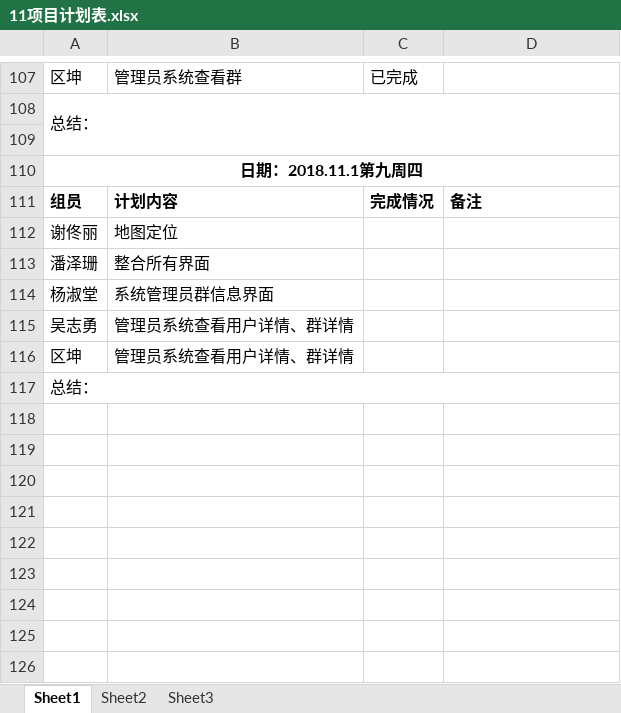
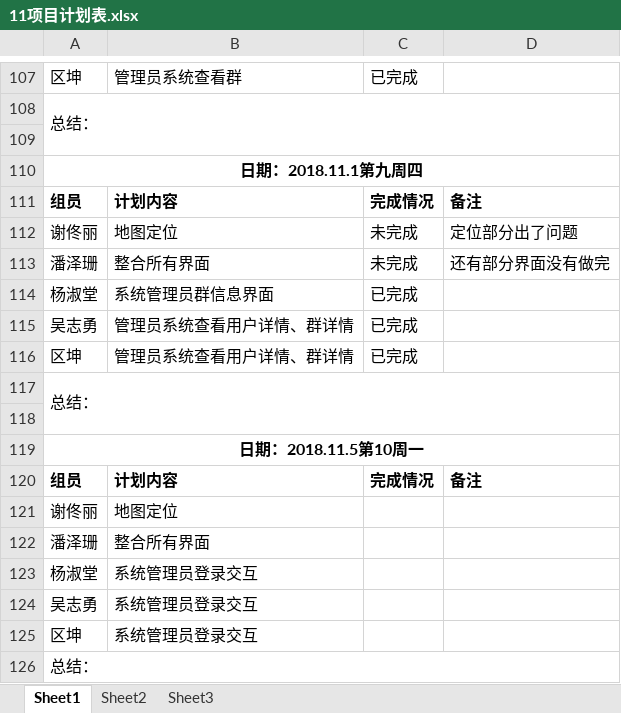
Before and after one commit to gdqy-it/soft162-163, an Excel workbook: 第11组/11项目计划表.xlsx, sheet Sheet1, drawn as a sheet; only a part is shown, gaps mark what is left out; values as stored, in another font and other column widths than the file's, no borders; addresses are those after the commit; the diff names each change by its address in the sheet, - before the commit and + after, or states it on an @@ line.

Commit message:
update
update

```diff
--- a/第11组/11项目计划表.xlsx (sheet Sheet1)
+++ b/第11组/11项目计划表.xlsx (sheet Sheet1)
+row 112: 谢佟丽 | 地图定位 | 未完成 | 定位部分出了问题
+row 113: 潘泽珊 | 整合所有界面 | 未完成 | 还有部分界面没有做完
+row 114: 杨淑堂 | 系统管理员群信息界面 | 已完成
+row 115: 吴志勇 | 管理员系统查看用户详情、群详情 | 已完成
+row 116: 区坤 | 管理员系统查看用户详情、群详情 | 已完成
+row 117: 总结：
+row 118: (empty)
+row 119: 日期：2018.11.5第10周一
+row 120: 组员 | 计划内容 | 完成情况 | 备注
-B123: 系统管理员群信息界面
+B123: 系统管理员登录交互
-B124:B125: 管理员系统查看用户详情、群详情
+B124:B125: 系统管理员登录交互
```
